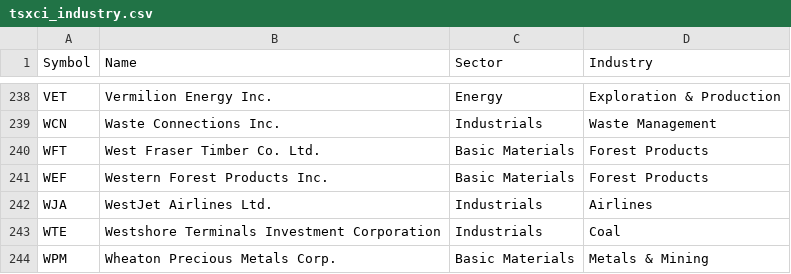
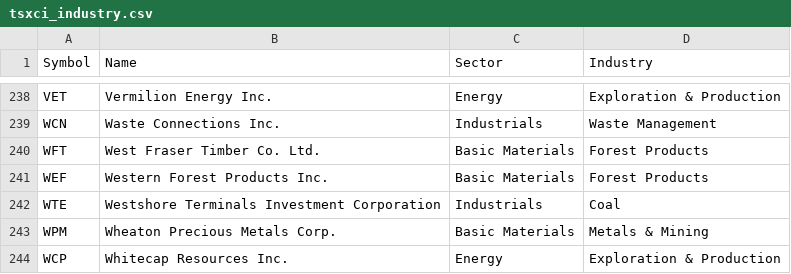
Before and after one commit to chzhong25346/Soundtrack, a CSV file: soundtrack/utils/tsxci_industry.csv, drawn as a sheet; only a part is shown, gaps mark what is left out; the shorter side is filled out with more unchanged rows; the diff names each change by its address in the sheet, - before the commit and + after, or states it on an @@ line.

```diff
--- a/soundtrack/utils/tsxci_industry.csv
+++ b/soundtrack/utils/tsxci_industry.csv
-row 242: WJA | WestJet Airlines Ltd. | Industrials | Airlines
```
Also changed, not shown: soundtrack/utils/sp100.csv, soundtrack/utils/tsxci.csv, 3 other files.
